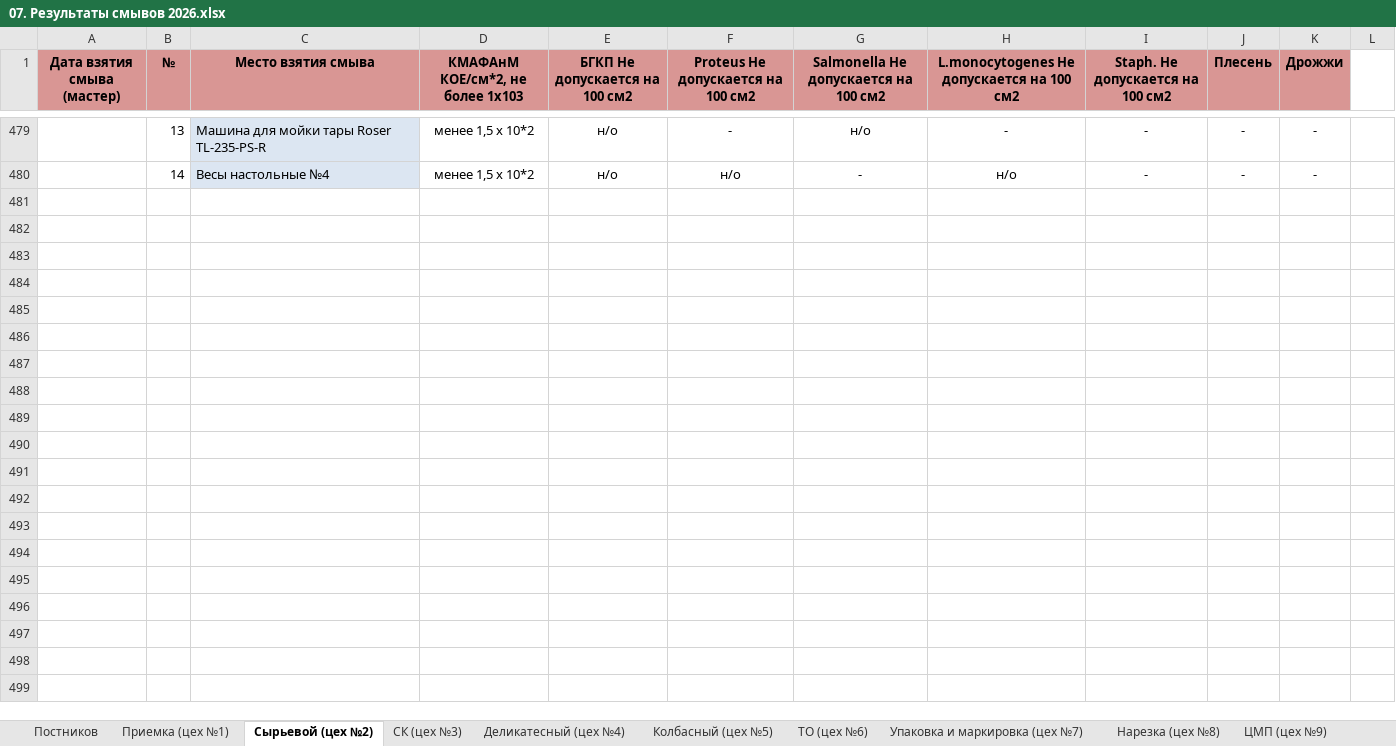
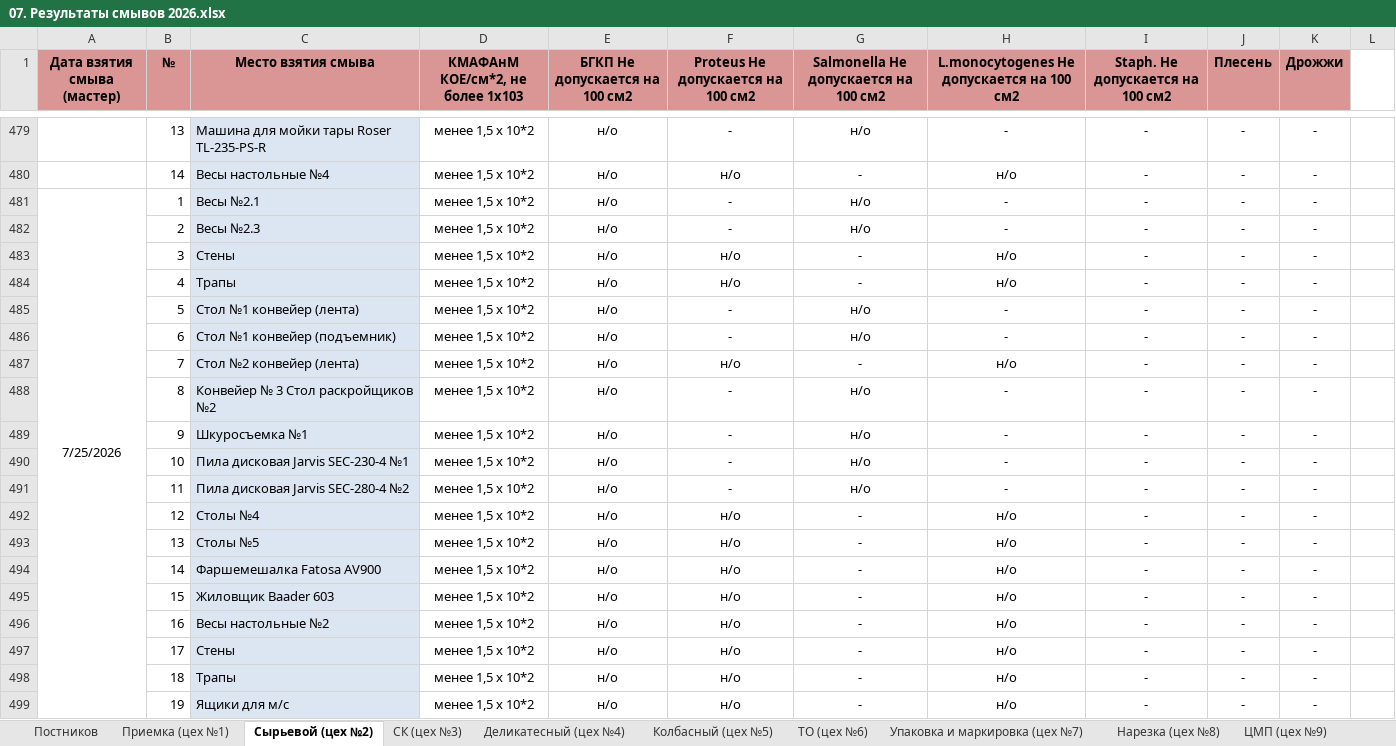
Before and after one commit to AnyOne76/smyvy-quality-journal, an Excel workbook: 07. Результаты смывов 2026.xlsx, sheet Сырьевой (цех №2), drawn as a sheet; only a part is shown, gaps mark what is left out; values as stored, in another font and other column widths than the file's, no borders; the diff covers the shown part only; the diff names each change by its address in the sheet, - before the commit and + after, or states it on an @@ line.

```diff
--- a/07. Результаты смывов 2026.xlsx (sheet Сырьевой (цех №2))
+++ b/07. Результаты смывов 2026.xlsx (sheet Сырьевой (цех №2))
+row 481: 7/25/2026 | 1 | Весы №2.1 | менее 1,5 х 10*2 | н/о | - | н/о | - | - | - | -
+row 482:  | 2 | Весы №2.3 | менее 1,5 х 10*2 | н/о | - | н/о | - | - | - | -
+row 483:  | 3 | Стены | менее 1,5 х 10*2 | н/о | н/о | - | н/о | - | - | -
+row 484:  | 4 | Трапы | менее 1,5 х 10*2 | н/о | н/о | - | н/о | - | - | -
+row 485:  | 5 | Стол №1 конвейер (лента) | менее 1,5 х 10*2 | н/о | - | н/о | - | - | - | -
+row 486:  | 6 | Стол №1 конвейер (подъемник) | менее 1,5 х 10*2 | н/о | - | н/о | - | - | - | -
+row 487:  | 7 | Стол №2 конвейер (лента) | менее 1,5 х 10*2 | н/о | н/о | - | н/о | - | - | -
+row 488:  | 8 | Конвейер № 3 Стол раскройщиков №2 | менее 1,5 х 10*2 | н/о | - | н/о | - | - | - | -
+row 489:  | 9 | Шкуросъемка №1 | менее 1,5 х 10*2 | н/о | - | н/о | - | - | - | -
+row 490:  | 10 | Пила дисковая Jarvis SEC-230-4 №1 | менее 1,5 х 10*2 | н/о | - | н/о | - | - | - | -
+row 491:  | 11 | Пила дисковая Jarvis SEC-280-4 №2 | менее 1,5 х 10*2 | н/о | - | н/о | - | - | - | -
+row 492:  | 12 | Столы №4 | менее 1,5 х 10*2 | н/о | н/о | - | н/о | - | - | -
+row 493:  | 13 | Столы №5 | менее 1,5 х 10*2 | н/о | н/о | - | н/о | - | - | -
+row 494:  | 14 | Фаршемешалка Fatosa AV900 | менее 1,5 х 10*2 | н/о | н/о | - | н/о | - | - | -
+row 495:  | 15 | Жиловщик Baader 603 | менее 1,5 х 10*2 | н/о | н/о | - | н/о | - | - | -
+row 496:  | 16 | Весы настольные №2 | менее 1,5 х 10*2 | н/о | н/о | - | н/о | - | - | -
+row 497:  | 17 | Стены | менее 1,5 х 10*2 | н/о | н/о | - | н/о | - | - | -
+row 498:  | 18 | Трапы | менее 1,5 х 10*2 | н/о | н/о | - | н/о | - | - | -
+row 499:  | 19 | Ящики для м/с | менее 1,5 х 10*2 | н/о | н/о | - | н/о | - | - | -
```
Also changed, not shown: 42 added rows elsewhere in this sheet, sheet Деликатесный (цех №4), sheet СК (цех №3), sheet Столовая, sheet ЦМП (цех №9), sheet Упаковка и маркировка (цех №7), 13 other files.
